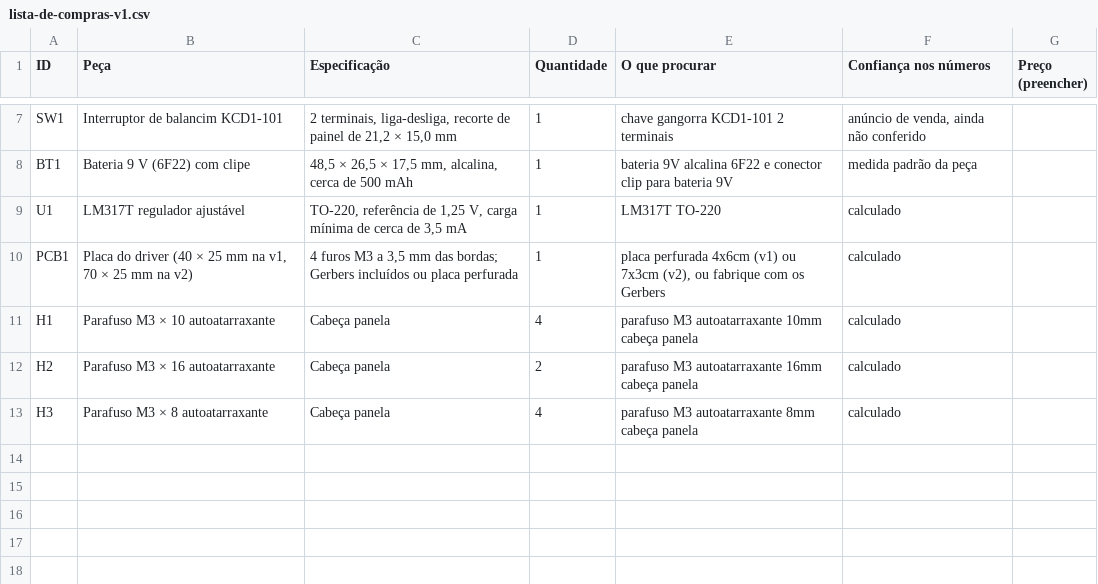
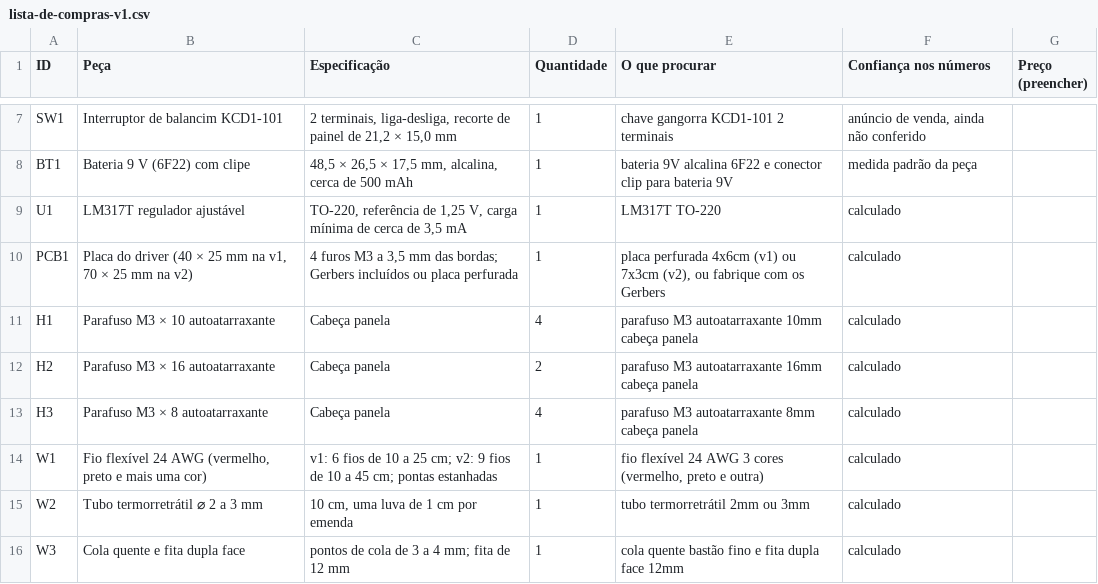
Before and after one commit to eduardo3071/Copia-Simulador-IOT, a CSV file: pacote-montagem/lista-de-compras-v1.csv, drawn as a sheet; only a part is shown, gaps mark what is left out; the diff names each change by its address in the sheet, - before the commit and + after, or states it on an @@ line.

```diff
--- a/pacote-montagem/lista-de-compras-v1.csv
+++ b/pacote-montagem/lista-de-compras-v1.csv
+row 14: W1 | Fio flexível 24 AWG (vermelho, preto e mais uma cor) | v1: 6 fios de 10 a 25 cm; v2: 9 fios de 10 a 45 cm; pontas estanhadas | 1 | fio flexível 24 AWG 3 cores (vermelho, preto e outra) | calculado
+row 15: W2 | Tubo termorretrátil ⌀ 2 a 3 mm | 10 cm, uma luva de 1 cm por emenda | 1 | tubo termorretrátil 2mm ou 3mm | calculado
+row 16: W3 | Cola quente e fita dupla face | pontos de cola de 3 a 4 mm; fita de 12 mm | 1 | cola quente bastão fino e fita dupla face 12mm | calculado
```
Also changed, not shown: pacote-montagem/lista-de-compras-v2.csv, 13 other files.
